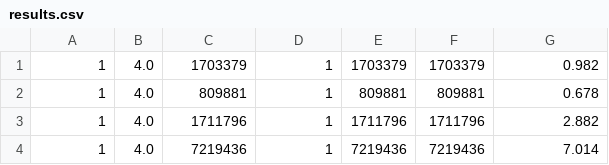
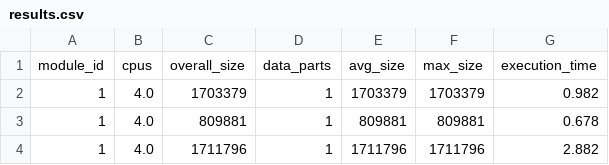
Before and after one commit to K4liber/execution_time_estimation, a CSV file: execution_results/results.csv, drawn as a sheet; only a part is shown; the shorter side is filled out with more unchanged rows.

```diff
--- a/execution_results/results.csv
+++ b/execution_results/results.csv
@@ -1 +1,2 @@
+module_id,cpus,overall_size,data_parts,avg_size,max_size,execution_time
 1,4.0,1703379,1,1703379,1703379,0.982
```
Also changed, not shown: 31 other files.
